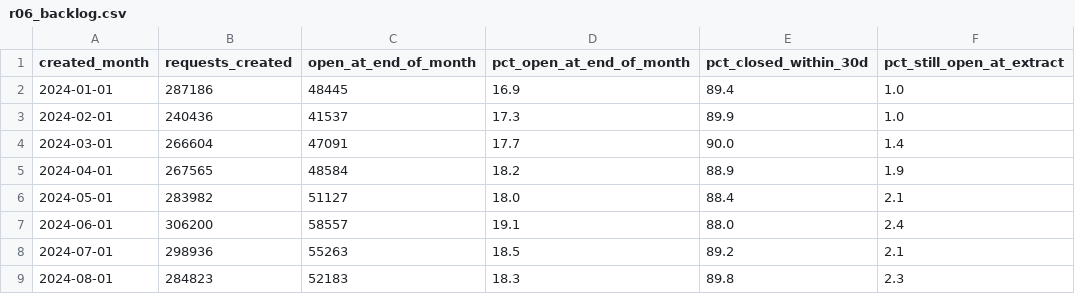
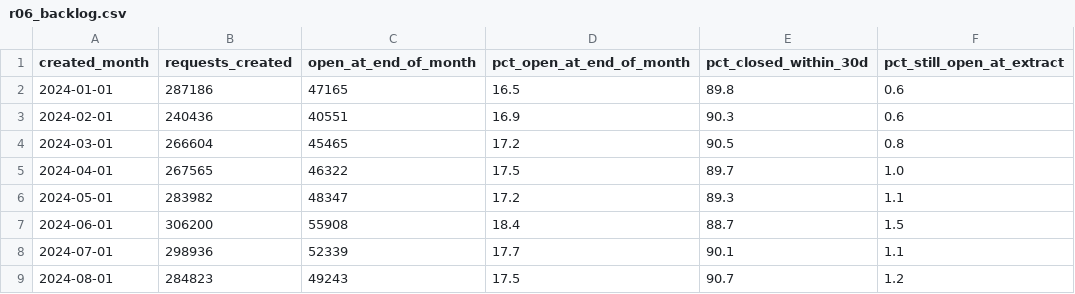
Before and after one commit to rahuljtom/nyc-311-service-performance, a CSV file: outputs/tables/r06_backlog.csv, drawn as a sheet; only a part is shown; the diff covers the shown part only.

```diff
--- a/outputs/tables/r06_backlog.csv
+++ b/outputs/tables/r06_backlog.csv
@@ -1,9 +1,9 @@
 created_month,requests_created,open_at_end_of_month,pct_open_at_end_of_month,pct_closed_within_30d,pct_still_open_at_extract
-2024-01-01,287186,48445,16.9,89.4,1.0
-2024-02-01,240436,41537,17.3,89.9,1.0
-2024-03-01,266604,47091,17.7,90.0,1.4
-2024-04-01,267565,48584,18.2,88.9,1.9
-2024-05-01,283982,51127,18.0,88.4,2.1
-2024-06-01,306200,58557,19.1,88.0,2.4
-2024-07-01,298936,55263,18.5,89.2,2.1
-2024-08-01,284823,52183,18.3,89.8,2.3
+2024-01-01,287186,47165,16.5,89.8,0.6
+2024-02-01,240436,40551,16.9,90.3,0.6
+2024-03-01,266604,45465,17.2,90.5,0.8
+2024-04-01,267565,46322,17.5,89.7,1.0
+2024-05-01,283982,48347,17.2,89.3,1.1
+2024-06-01,306200,55908,18.4,88.7,1.5
+2024-07-01,298936,52339,17.7,90.1,1.1
+2024-08-01,284823,49243,17.5,90.7,1.2
```
Also changed, not shown: 16 edited cells elsewhere in this file, outputs/tables/r04_agency_performance.csv, outputs/tables/r09_channel_mix.csv, 8 other files.
